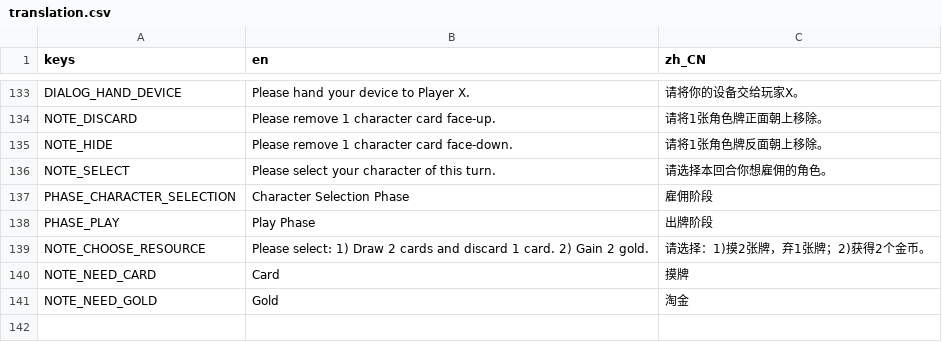
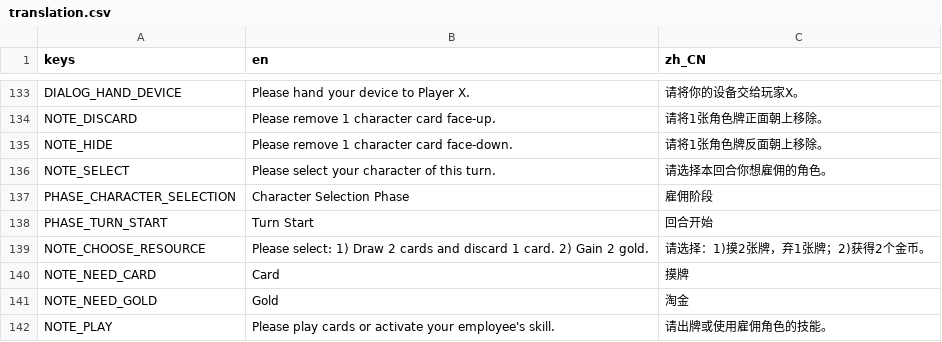
Before and after one commit to RonDingDing/BoardGameTrial, a CSV file: Citadel/translation.csv, drawn as a sheet; only a part is shown, gaps mark what is left out.

```diff
--- a/Citadel/translation.csv
+++ b/Citadel/translation.csv
@@ -137,3 +137,3 @@ NOTE_SELECT,"Please select your character of this turn.", "请选择本回合你
 PHASE_CHARACTER_SELECTION, "Character Selection Phase", "雇佣阶段"
-PHASE_PLAY, "Play Phase", "出牌阶段"
+PHASE_TURN_START, "Turn Start", "回合开始"
 NOTE_CHOOSE_RESOURCE, "Please select: 1) Draw 2 cards and discard 1 card. 2) Gain 2 gold.", "请选择：1)摸2张牌，弃1张牌；2)获得2个金币。"
@@ -141 +141,2 @@ NOTE_NEED_CARD, "Card", "摸牌"
 NOTE_NEED_GOLD, "Gold", "淘金"
+NOTE_PLAY, "Please play cards or activate your employee's skill.", "请出牌或使用雇佣角色的技能。"
```
Also changed, not shown: 13 other files.
